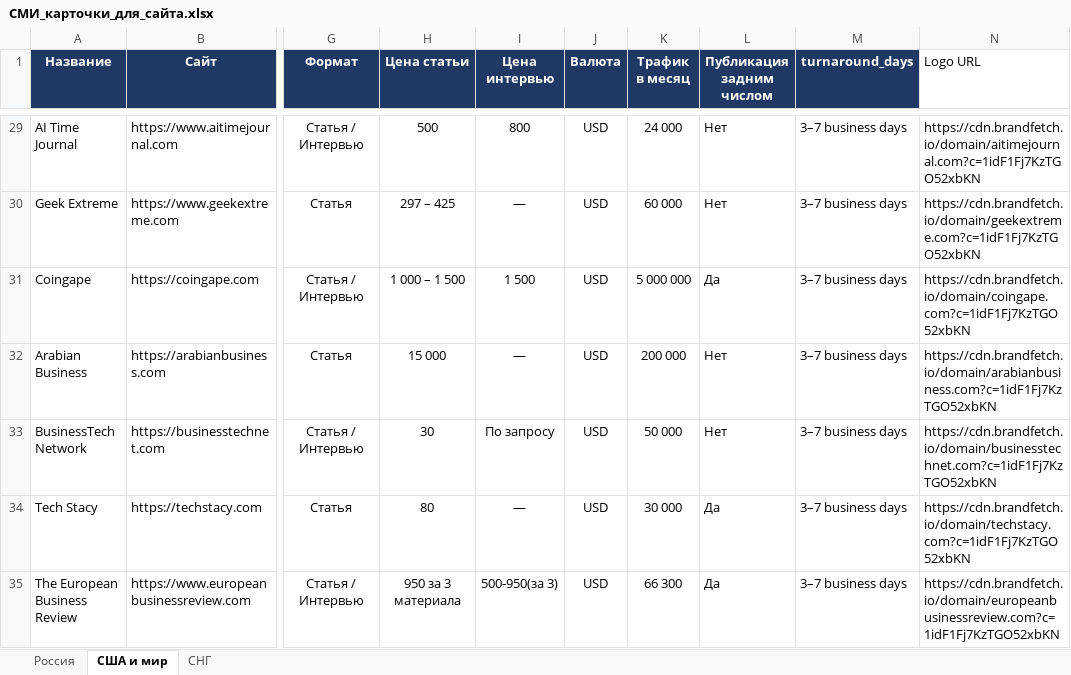
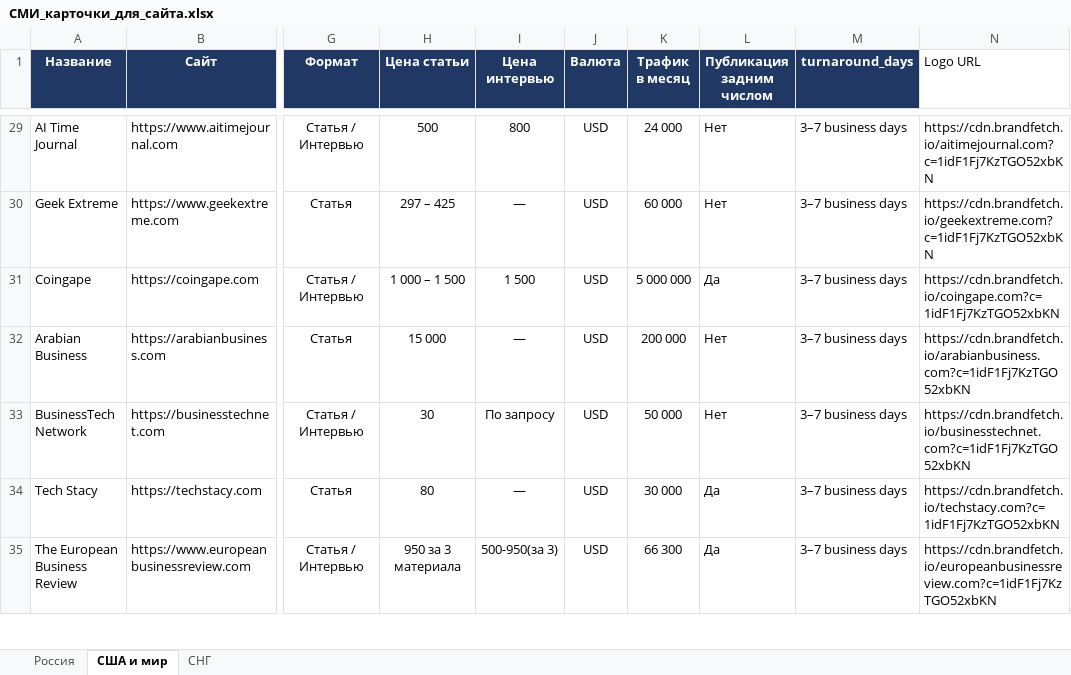
Before and after one commit to Machibo/-, an Excel workbook: СМИ_карточки_для_сайта.xlsx, sheet США и мир, drawn as a sheet; only a part is shown, gaps mark what is left out; values as stored, in another font and other column widths than the file's, no borders; the diff covers the shown part only; the diff names each change by its address in the sheet, - before the commit and + after, or states it on an @@ line.

```diff
--- a/СМИ_карточки_для_сайта.xlsx (sheet США и мир)
+++ b/СМИ_карточки_для_сайта.xlsx (sheet США и мир)
-N29 (Logo URL): https://cdn.brandfetch.io/domain/aitimejournal.com?c=1idF1Fj7KzTGO52xbKN
+N29 (Logo URL): https://cdn.brandfetch.io/aitimejournal.com?c=1idF1Fj7KzTGO52xbKN
-N30 (Logo URL): https://cdn.brandfetch.io/domain/geekextreme.com?c=1idF1Fj7KzTGO52xbKN
+N30 (Logo URL): https://cdn.brandfetch.io/geekextreme.com?c=1idF1Fj7KzTGO52xbKN
-N31 (Logo URL): https://cdn.brandfetch.io/domain/coingape.com?c=1idF1Fj7KzTGO52xbKN
+N31 (Logo URL): https://cdn.brandfetch.io/coingape.com?c=1idF1Fj7KzTGO52xbKN
-N32 (Logo URL): https://cdn.brandfetch.io/domain/arabianbusiness.com?c=1idF1Fj7KzTGO52xbKN
+N32 (Logo URL): https://cdn.brandfetch.io/arabianbusiness.com?c=1idF1Fj7KzTGO52xbKN
-N33 (Logo URL): https://cdn.brandfetch.io/domain/businesstechnet.com?c=1idF1Fj7KzTGO52xbKN
+N33 (Logo URL): https://cdn.brandfetch.io/businesstechnet.com?c=1idF1Fj7KzTGO52xbKN
-N34 (Logo URL): https://cdn.brandfetch.io/domain/techstacy.com?c=1idF1Fj7KzTGO52xbKN
+N34 (Logo URL): https://cdn.brandfetch.io/techstacy.com?c=1idF1Fj7KzTGO52xbKN
-N35 (Logo URL): https://cdn.brandfetch.io/domain/europeanbusinessreview.com?c=1idF1Fj7KzTGO52xbKN
+N35 (Logo URL): https://cdn.brandfetch.io/europeanbusinessreview.com?c=1idF1Fj7KzTGO52xbKN
```
Also changed, not shown: 346 edited cells elsewhere in this sheet, sheet Россия, sheet СНГ.
